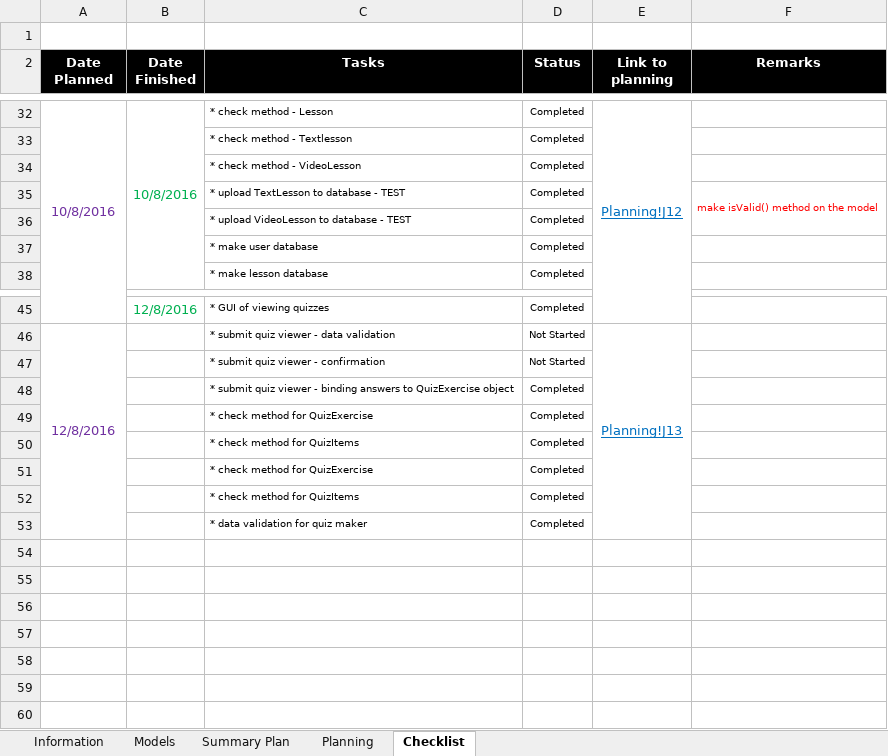
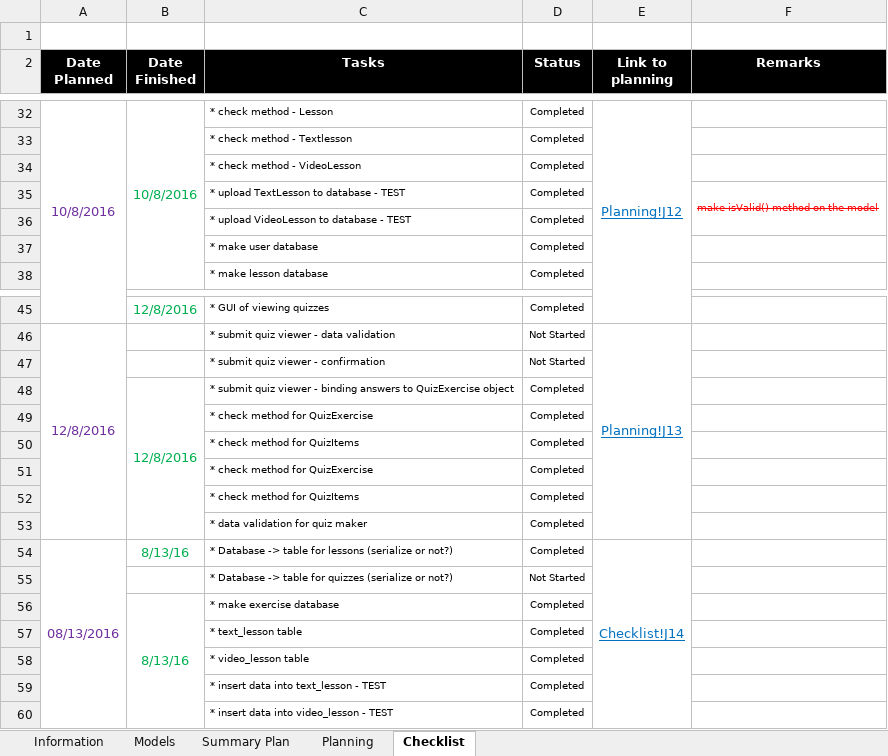
Before and after one commit to robertoguazon/Thesis-ITS, an Excel workbook: Thesis-ITS-Documentation.xlsm, sheet Checklist, drawn as a sheet; only a part is shown, gaps mark what is left out; values as stored, in another font and other column widths than the file's, no borders; conditional formats not drawn; the diff names each change by its address in the sheet, - before the commit and + after, or states it on an @@ line.

Commit message:
can now store lessons to database -TEST

```diff
--- a/Thesis-ITS-Documentation.xlsm (sheet Checklist)
+++ b/Thesis-ITS-Documentation.xlsm (sheet Checklist)
-F35 strikethrough: off
+F35 strikethrough: on
-B48 (Date Finished): (empty)
+B48 (Date Finished): 12/8/2016
+B48:B53 merged
+row 54: 08/13/2016 | 8/13/16 | * Database -> table for lessons (serialize or not?) | Completed | Checklist!J14
+row 55:  |  | * Database -> table for quizzes (serialize or not?) | Not Started
+row 56:  | 8/13/16 | * make exercise database | Completed
+row 57:  |  | * text_lesson table | Completed
+row 58:  |  | * video_lesson table | Completed
+row 59:  |  | * insert data into text_lesson - TEST | Completed
+row 60:  |  | * insert data into video_lesson - TEST | Completed
```
Also changed, not shown: sheet Summary Plan, sheet Planning, charts or pictures, 23 other files.
